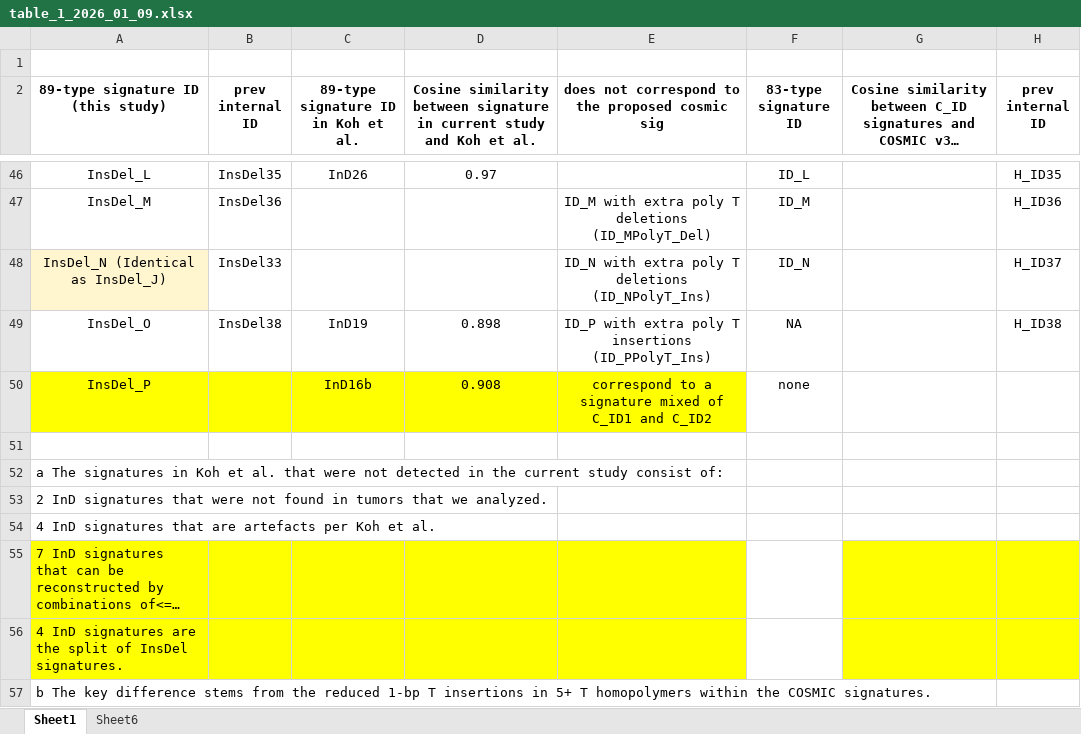
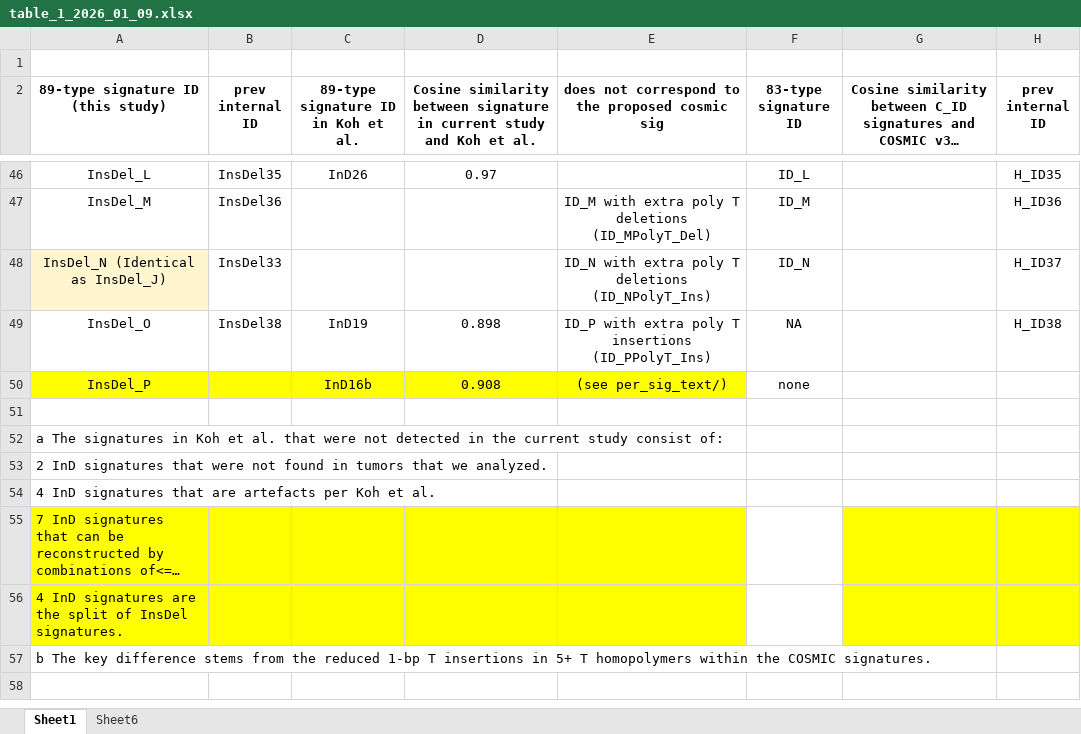
Before and after one commit to liumoLM/Liu2024, an Excel workbook: table_1_2026_01_09.xlsx, sheet Sheet1, drawn as a sheet; only a part is shown, gaps mark what is left out; the shorter side is filled out with more unchanged rows; long unchanged cells end in …; values as stored, in another font and other column widths than the file's, no borders; conditional formats not drawn; the diff names each change by its address in the sheet, - before the commit and + after, or states it on an @@ line.

```diff
--- a/table_1_2026_01_09.xlsx (sheet Sheet1)
+++ b/table_1_2026_01_09.xlsx (sheet Sheet1)
-E50: correspond to a signature mixed of C_ID1 and C_ID2
+E50: (see per_sig_text/)
```
Also changed, not shown: author_info.xlsx, 8 other files.
